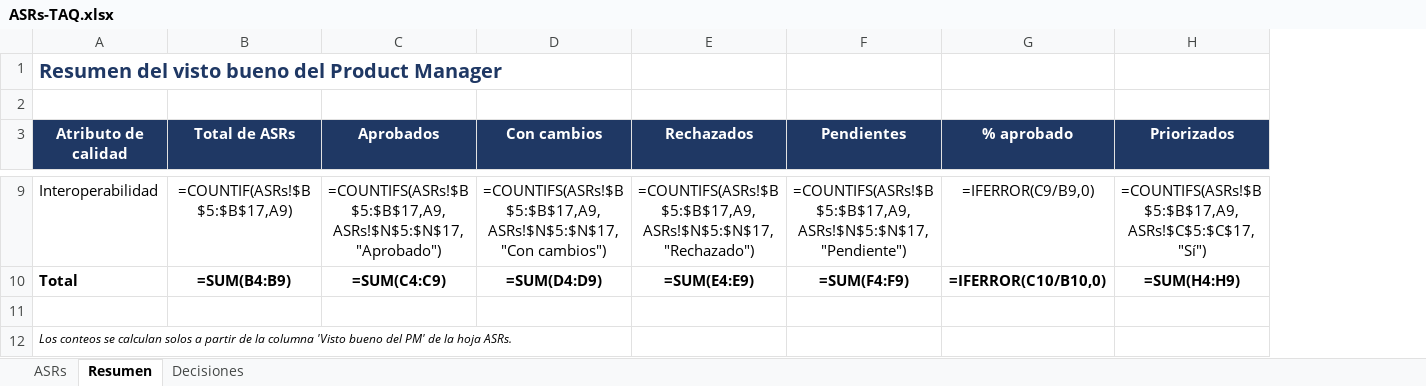
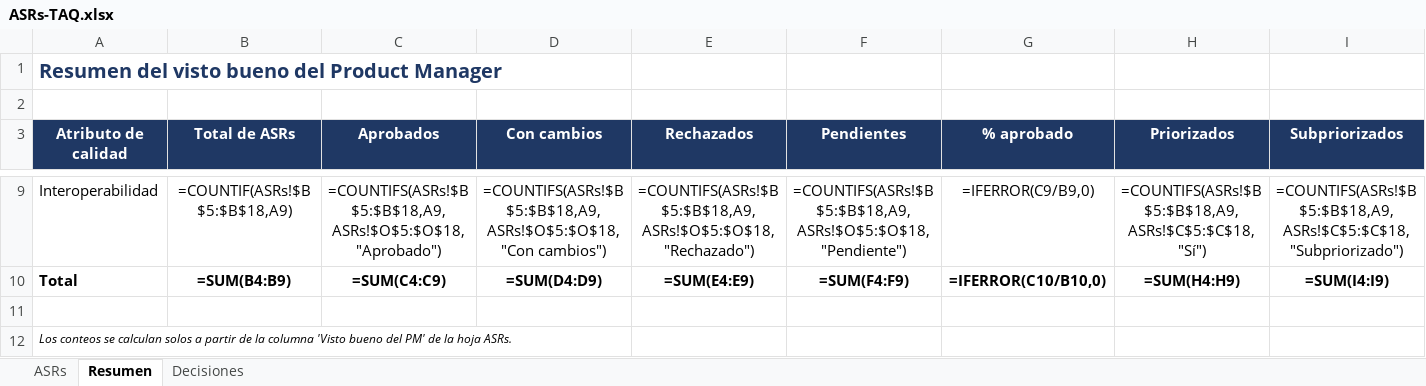
Before and after one commit to juliancho147/Arch_soft_proyecto_final, an Excel workbook: ASRs-TAQ.xlsx, sheet Resumen, drawn as a sheet; only a part is shown, gaps mark what is left out; values as stored, in another font and other column widths than the file's, no borders; formulas without a stored value are shown as written; the diff covers the shown part only; the diff names each change by its address in the sheet, - before the commit and + after, or states it on an @@ line.

```diff
--- a/ASRs-TAQ.xlsx (sheet Resumen)
+++ b/ASRs-TAQ.xlsx (sheet Resumen)
+column I (Subpriorizados), rows 9-10: =COUNTIFS(ASRs!$B$5:$B$18,A9,ASRs!$C$5:$C$18,"Subpriorizado") | =SUM(I4:I9)
-B9 (Total de ASRs): =COUNTIF(ASRs!$B$5:$B$17,A9)
+B9 (Total de ASRs): =COUNTIF(ASRs!$B$5:$B$18,A9)
-C9 (Aprobados): =COUNTIFS(ASRs!$B$5:$B$17,A9,ASRs!$N$5:$N$17,"Aprobado")
+C9 (Aprobados): =COUNTIFS(ASRs!$B$5:$B$18,A9,ASRs!$O$5:$O$18,"Aprobado")
-D9 (Con cambios): =COUNTIFS(ASRs!$B$5:$B$17,A9,ASRs!$N$5:$N$17,"Con cambios")
+D9 (Con cambios): =COUNTIFS(ASRs!$B$5:$B$18,A9,ASRs!$O$5:$O$18,"Con cambios")
-E9 (Rechazados): =COUNTIFS(ASRs!$B$5:$B$17,A9,ASRs!$N$5:$N$17,"Rechazado")
+E9 (Rechazados): =COUNTIFS(ASRs!$B$5:$B$18,A9,ASRs!$O$5:$O$18,"Rechazado")
-F9 (Pendientes): =COUNTIFS(ASRs!$B$5:$B$17,A9,ASRs!$N$5:$N$17,"Pendiente")
+F9 (Pendientes): =COUNTIFS(ASRs!$B$5:$B$18,A9,ASRs!$O$5:$O$18,"Pendiente")
-H9 (Priorizados): =COUNTIFS(ASRs!$B$5:$B$17,A9,ASRs!$C$5:$C$17,"Sí")
+H9 (Priorizados): =COUNTIFS(ASRs!$B$5:$B$18,A9,ASRs!$C$5:$C$18,"Sí")
```
Also changed, not shown: 30 edited cells elsewhere in this sheet, sheet ASRs, sheet Decisiones, 13 other files.
